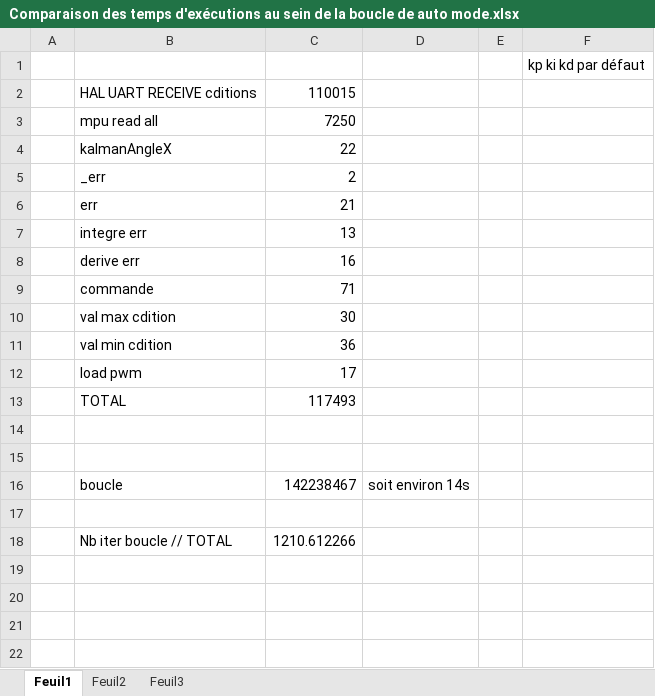
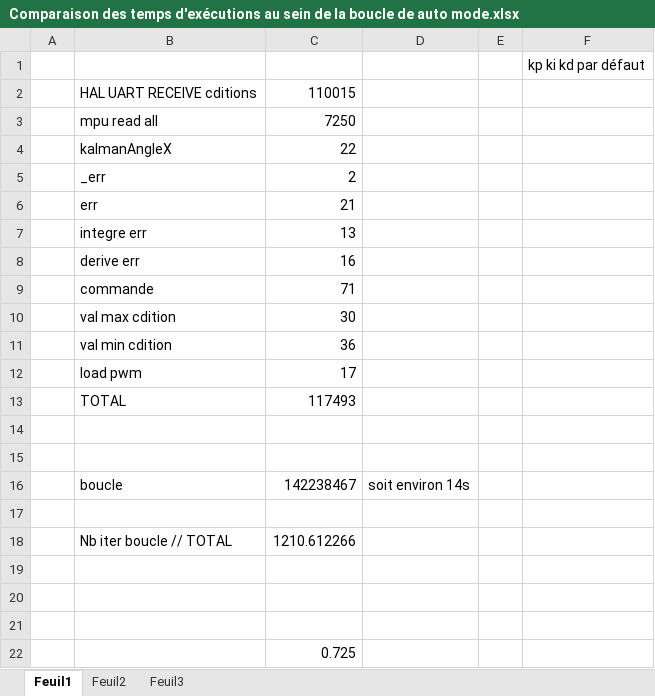
Before and after one commit to InnovationLab-EFREIParis/Stage_1DOF_DroneBench, an Excel workbook: 01_doc/Comparaison des temps d'exécutions au sein de la boucle de auto mode.xlsx, sheet Feuil1, drawn as a sheet; values as stored, in another font and other column widths than the file's, no borders; charts and pictures not drawn; the diff names each change by its address in the sheet, - before the commit and + after, or states it on an @@ line.

```diff
--- a/01_doc/Comparaison des temps d'exécutions au sein de la boucle de auto mode.xlsx (sheet Feuil1)
+++ b/01_doc/Comparaison des temps d'exécutions au sein de la boucle de auto mode.xlsx (sheet Feuil1)
+row 19: (empty)
+row 20: (empty)
+row 21: (empty)
+row 22:  |  | 0.725
```
Also changed, not shown: charts or pictures, 01_doc/Fichier csv test résultats - nuage de points.xlsx, 7 other files.
